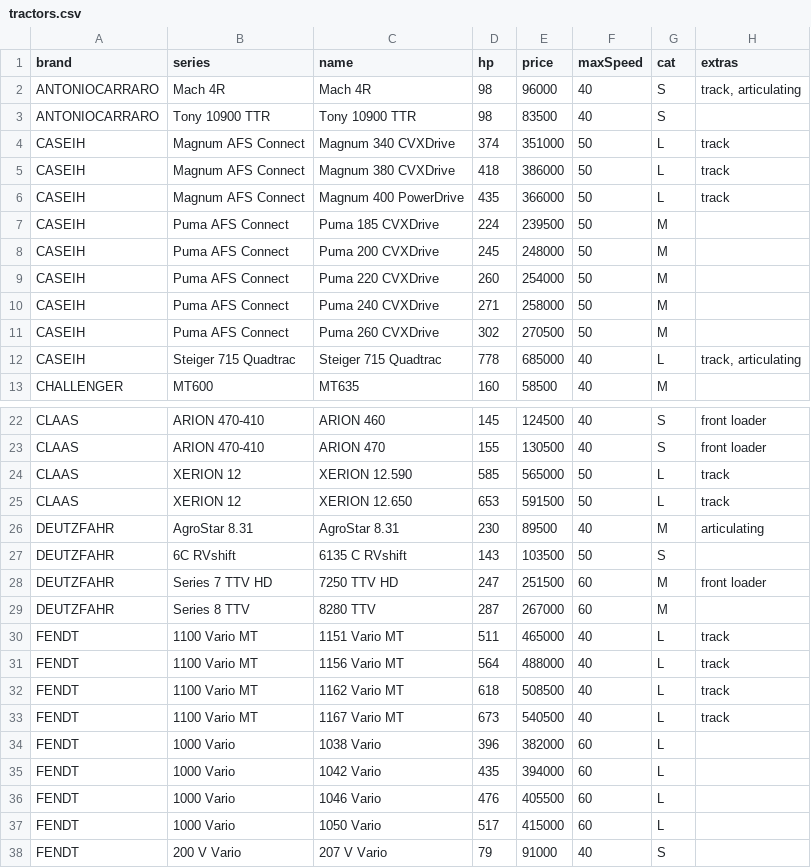
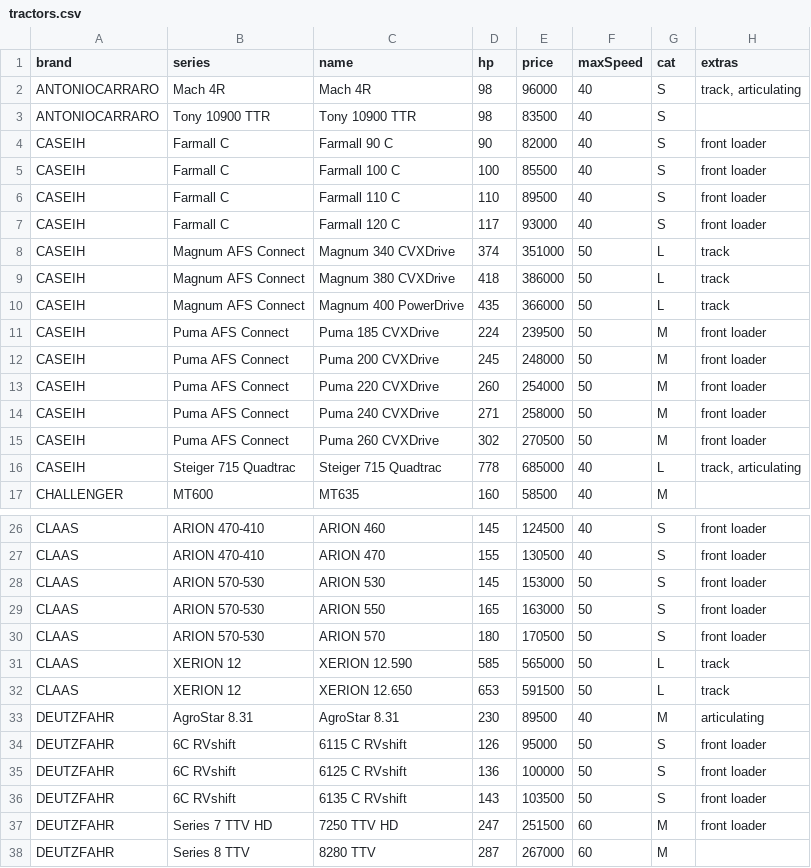
Before and after one commit to b-gyula/FS.data.Xrtact, a CSV file: tractors.csv, drawn as a sheet; only a part is shown, gaps mark what is left out; the shorter side is filled out with more unchanged rows; the diff covers the shown part only.

```diff
--- a/tractors.csv
+++ b/tractors.csv
@@ -3,2 +3,6 @@ ANTONIOCARRARO,Mach 4R,Mach 4R,98,96000,40,S,"track, articulating"
 ANTONIOCARRARO,Tony 10900 TTR,Tony 10900 TTR,98,83500,40,S,""
+CASEIH,Farmall C,Farmall 90 C,90,82000,40,S,"front loader"
+CASEIH,Farmall C,Farmall 100 C,100,85500,40,S,"front loader"
+CASEIH,Farmall C,Farmall 110 C,110,89500,40,S,"front loader"
+CASEIH,Farmall C,Farmall 120 C,117,93000,40,S,"front loader"
 CASEIH,Magnum AFS Connect,Magnum 340 CVXDrive,374,351000,50,L,"track"
@@ -6,7 +10,7 @@ CASEIH,Magnum AFS Connect,Magnum 380 CVXDrive,418,386000,50,L,"track"
 CASEIH,Magnum AFS Connect,Magnum 400 PowerDrive,435,366000,50,L,"track"
-CASEIH,Puma AFS Connect,Puma 185 CVXDrive,224,239500,50,M,""
-CASEIH,Puma AFS Connect,Puma 200 CVXDrive,245,248000,50,M,""
-CASEIH,Puma AFS Connect,Puma 220 CVXDrive,260,254000,50,M,""
-CASEIH,Puma AFS Connect,Puma 240 CVXDrive,271,258000,50,M,""
-CASEIH,Puma AFS Connect,Puma 260 CVXDrive,302,270500,50,M,""
+CASEIH,Puma AFS Connect,Puma 185 CVXDrive,224,239500,50,M,"front loader"
+CASEIH,Puma AFS Connect,Puma 200 CVXDrive,245,248000,50,M,"front loader"
+CASEIH,Puma AFS Connect,Puma 220 CVXDrive,260,254000,50,M,"front loader"
+CASEIH,Puma AFS Connect,Puma 240 CVXDrive,271,258000,50,M,"front loader"
+CASEIH,Puma AFS Connect,Puma 260 CVXDrive,302,270500,50,M,"front loader"
 CASEIH,Steiger 715 Quadtrac,Steiger 715 Quadtrac,778,685000,40,L,"track, articulating"
@@ -23,2 +27,5 @@ CLAAS,ARION 470-410,ARION 460,145,124500,40,S,"front loader"
 CLAAS,ARION 470-410,ARION 470,155,130500,40,S,"front loader"
+CLAAS,ARION 570-530,ARION 530,145,153000,50,S,"front loader"
+CLAAS,ARION 570-530,ARION 550,165,163000,50,S,"front loader"
+CLAAS,ARION 570-530,ARION 570,180,170500,50,S,"front loader"
 CLAAS,XERION 12,XERION 12.590,585,565000,50,L,"track"
@@ -26,3 +33,5 @@ CLAAS,XERION 12,XERION 12.650,653,591500,50,L,"track"
 DEUTZFAHR,AgroStar 8.31,AgroStar 8.31,230,89500,40,M,"articulating"
-DEUTZFAHR,6C RVshift,6135 C RVshift,143,103500,50,S,""
+DEUTZFAHR,6C RVshift,6115 C RVshift,126,95000,50,S,"front loader"
+DEUTZFAHR,6C RVshift,6125 C RVshift,136,100000,50,S,"front loader"
+DEUTZFAHR,6C RVshift,6135 C RVshift,143,103500,50,S,"front loader"
 DEUTZFAHR,Series 7 TTV HD,7250 TTV HD,247,251500,60,M,"front loader"
```
Also changed, not shown: 4 added rows and 10 edited cells elsewhere in this file, 12 other files.
